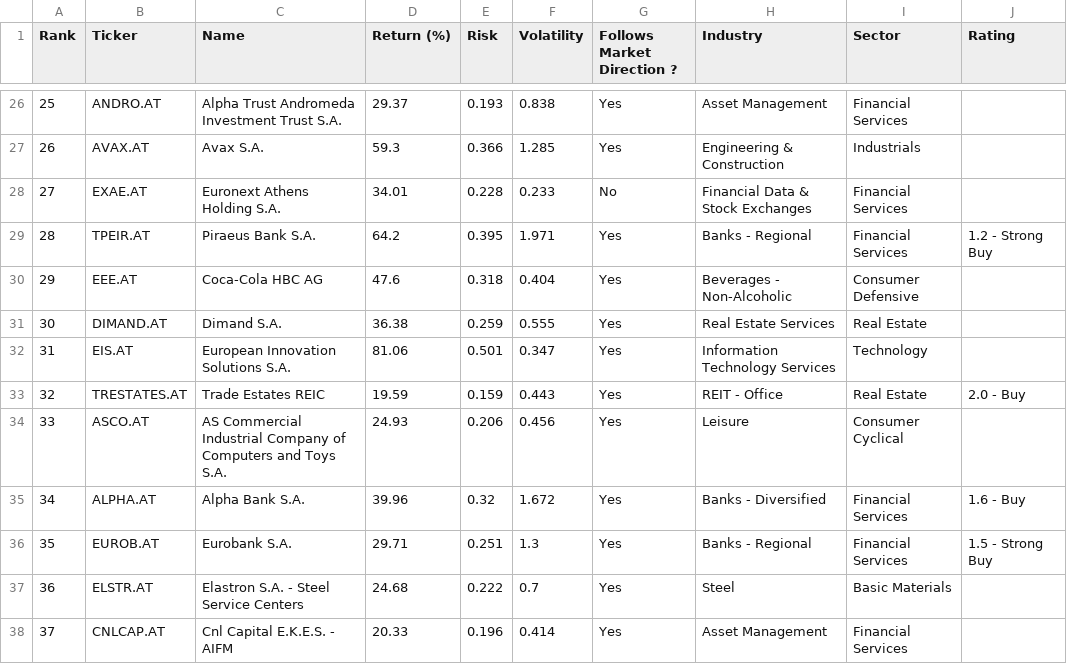
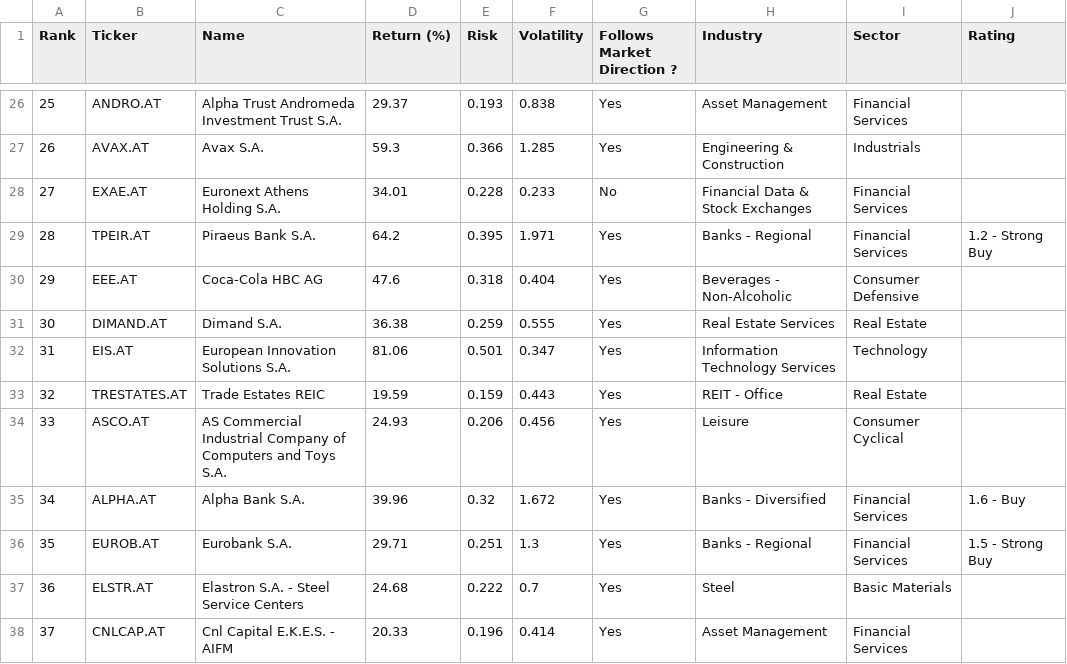
Before and after one commit to rb1407/investelity, a CSV file: database/1y/8_2026/gr.csv, drawn as a sheet; only a part is shown, gaps mark what is left out.

```diff
--- a/database/1y/8_2026/gr.csv
+++ b/database/1y/8_2026/gr.csv
@@ -32,3 +32,3 @@ Rank,Ticker,Name,Return (%),Risk,Volatility,Follows Market Direction ?,Industry,
 31,EIS.AT,European Innovation Solutions S.A.,81.06,0.501,0.347,Yes,Information Technology Services,Technology,
-32,TRESTATES.AT,Trade Estates REIC,19.59,0.159,0.443,Yes,REIT - Office,Real Estate,2.0 - Buy
+32,TRESTATES.AT,Trade Estates REIC,19.59,0.159,0.443,Yes,REIT - Office,Real Estate,
 33,ASCO.AT,AS Commercial Industrial Company of Computers and Toys S.A.,24.93,0.206,0.456,Yes,Leisure,Consumer Cyclical,
```
Also changed, not shown: database/1y/8_2026/mx.csv, database/1y/8_2026/sa.csv.
